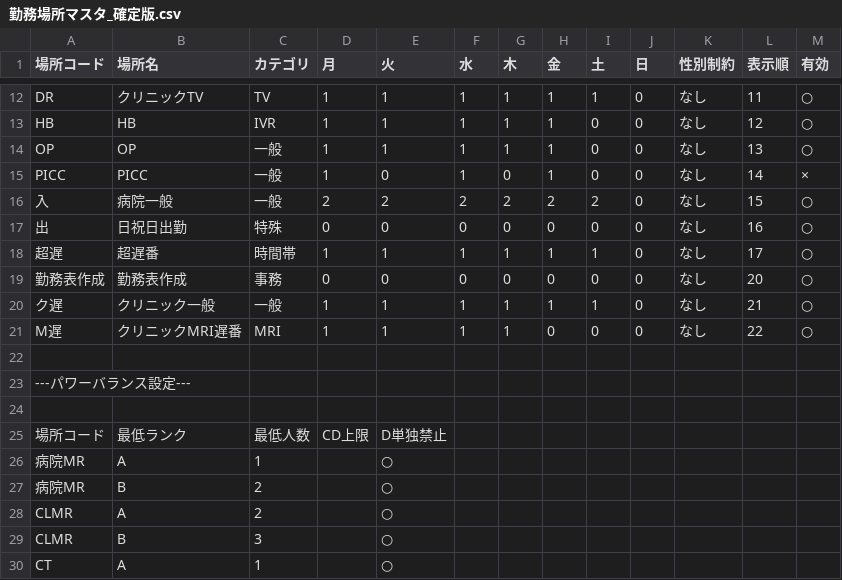
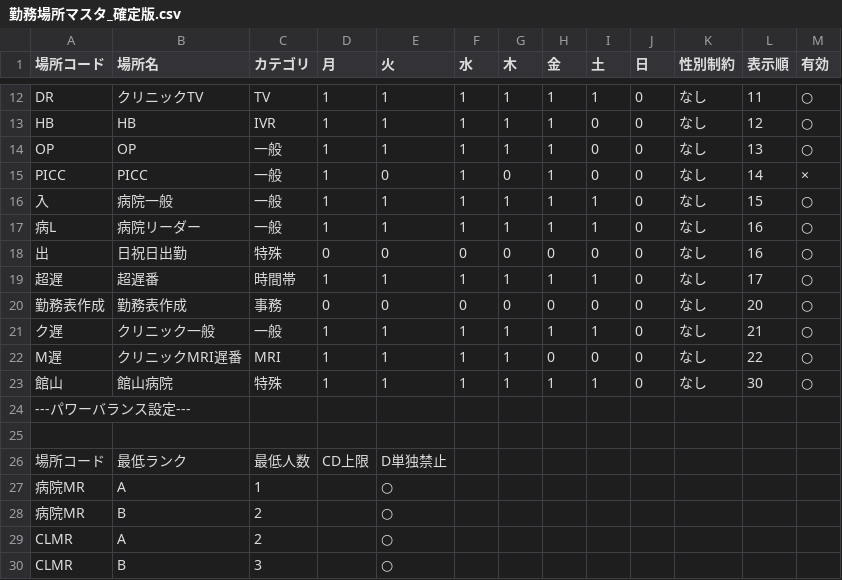
Before and after one commit to kou-0804/local-shift-backup-2026-04-04, a CSV file: shift_scheduler/data/勤務場所マスタ_確定版.csv, drawn as a sheet; only a part is shown, gaps mark what is left out; the shorter side is filled out with more unchanged rows.

```diff
--- a/shift_scheduler/data/勤務場所マスタ_確定版.csv
+++ b/shift_scheduler/data/勤務場所マスタ_確定版.csv
@@ -15,3 +15,4 @@ OP,OP,一般,1,1,1,1,1,0,0,なし,13,○
 PICC,PICC,一般,1,0,1,0,1,0,0,なし,14,×
-入,病院一般,一般,2,2,2,2,2,2,0,なし,15,○
+入,病院一般,一般,1,1,1,1,1,1,0,なし,15,○
+病L,病院リーダー,一般,1,1,1,1,1,1,0,なし,16,○
 出,日祝日出勤,特殊,0,0,0,0,0,0,0,なし,16,○
@@ -21,3 +22,3 @@ PICC,PICC,一般,1,0,1,0,1,0,0,なし,14,×
 M遅,クリニックMRI遅番,MRI,1,1,1,1,0,0,0,なし,22,○
-,,,,,,,,,,,,
+館山,館山病院,特殊,1,1,1,1,1,1,0,なし,30,○
 ---パワーバランス設定---,,,,,,,,,,,,
```
Also changed, not shown: shift_scheduler/data/スキルマスタ_確定版.csv, shift_scheduler/data/予定申請.csv, 9 other files.
